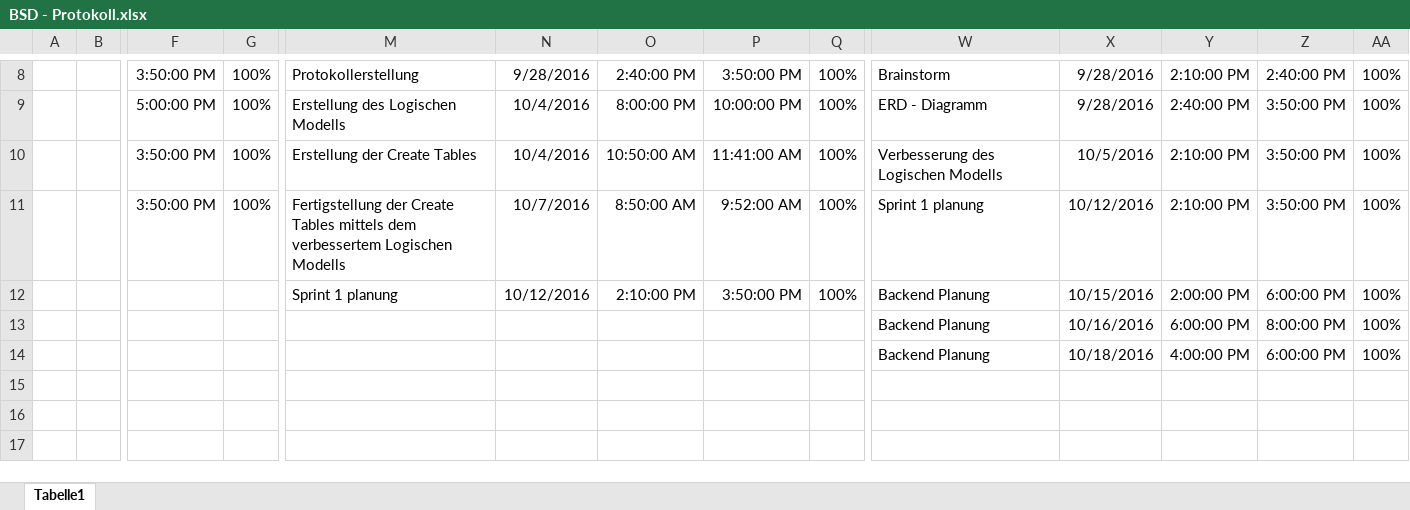
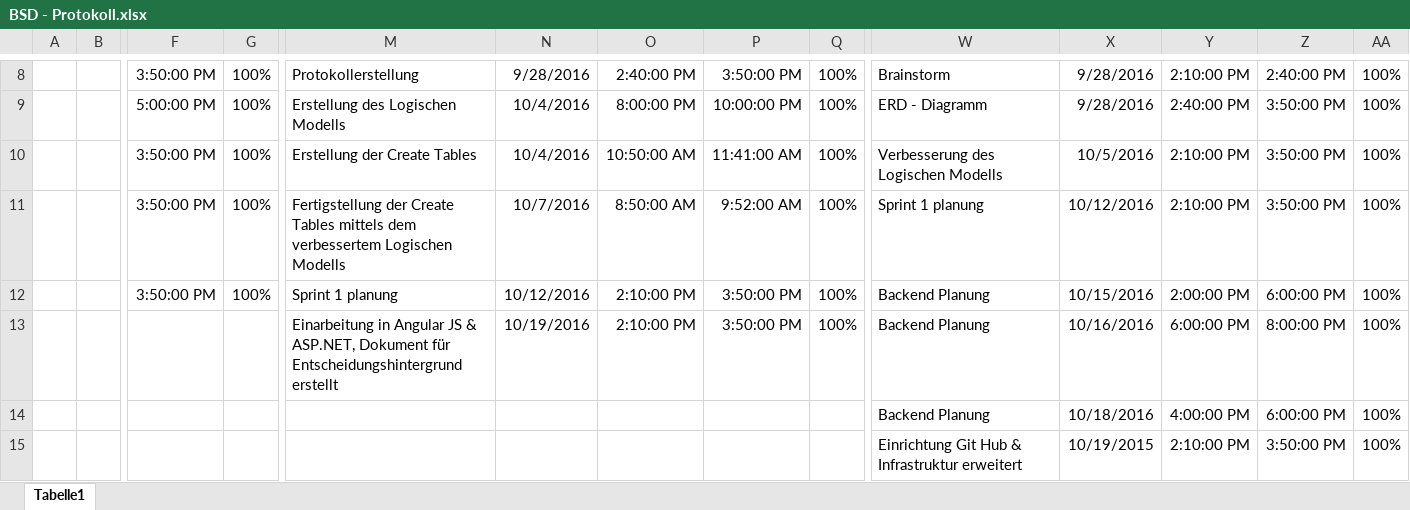
Before and after one commit to Deadmann1/Spoty, an Excel workbook: doc/BSD - Protokoll.xlsx, sheet Tabelle1, drawn as a sheet; only a part is shown, gaps mark what is left out; values as stored, in another font and other column widths than the file's, no borders; table styles not drawn; removed rows and columns are numbered as before the commit, all else as after; rows hold the shown columns only; the diff names each change by its address in the sheet, - before the commit and + after, or states it on an @@ line.

Commit message:
Updated BSD Protokoll

```diff
--- a/doc/BSD - Protokoll.xlsx (sheet Tabelle1)
+++ b/doc/BSD - Protokoll.xlsx (sheet Tabelle1)
+row 12:  |  | 3:50:00 PM | 100% | Sprint 1 planung | 10/12/2016 | 2:10:00 PM | 3:50:00 PM | 100% | Backend Planung | 10/15/2016 | 2:00:00 PM | 6:00:00 PM | 100%
-M13: Sprint 1 planung
+M13: Einarbeitung in Angular JS & ASP.NET, Dokument für Entscheidungshintergrund erstellt
-N13: 10/12/2016
+N13: 10/19/2016
-X13: 10/15/2016
+X13: 10/16/2016
-Y13: 2:00:00 PM
+Y13: 6:00:00 PM
-Z13: 6:00:00 PM
+Z13: 8:00:00 PM
-row 13:  |  |  |  |  |  |  |  |  | Backend Planung | 10/16/2016 | 6:00:00 PM | 8:00:00 PM | 100%
+row 15:  |  |  |  |  |  |  |  |  | Einrichtung Git Hub & Infrastruktur erweitert | 10/19/2015 | 2:10:00 PM | 3:50:00 PM | 100%
```
